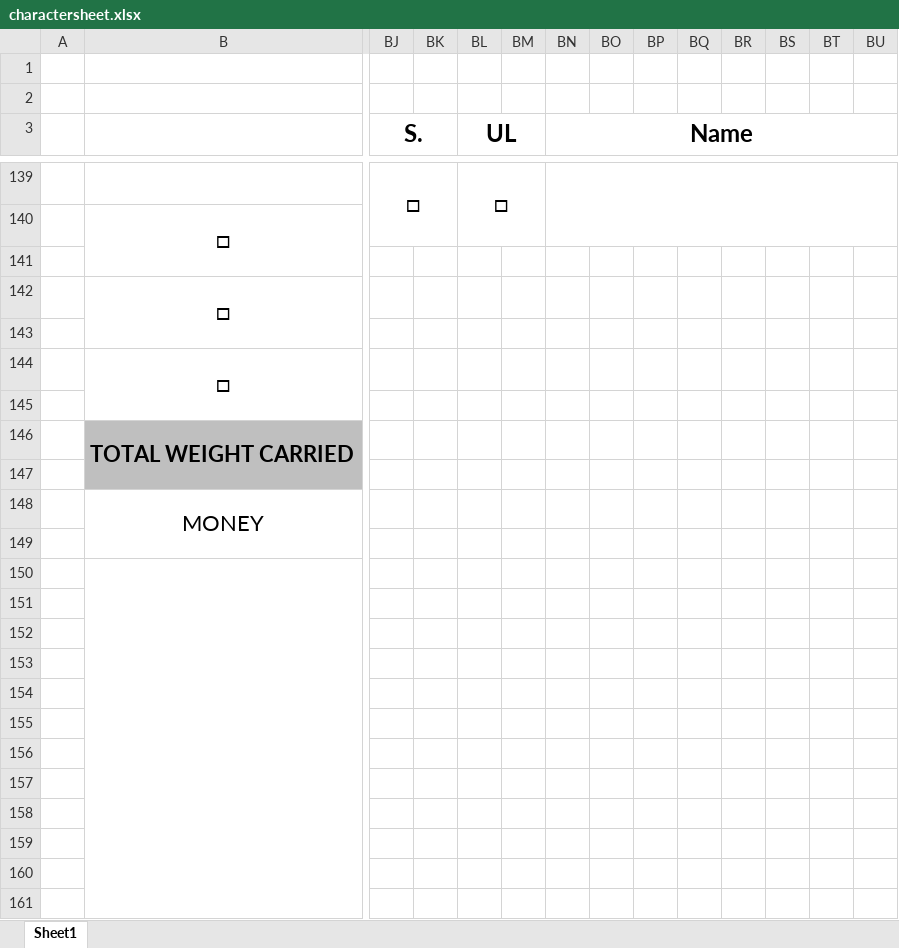
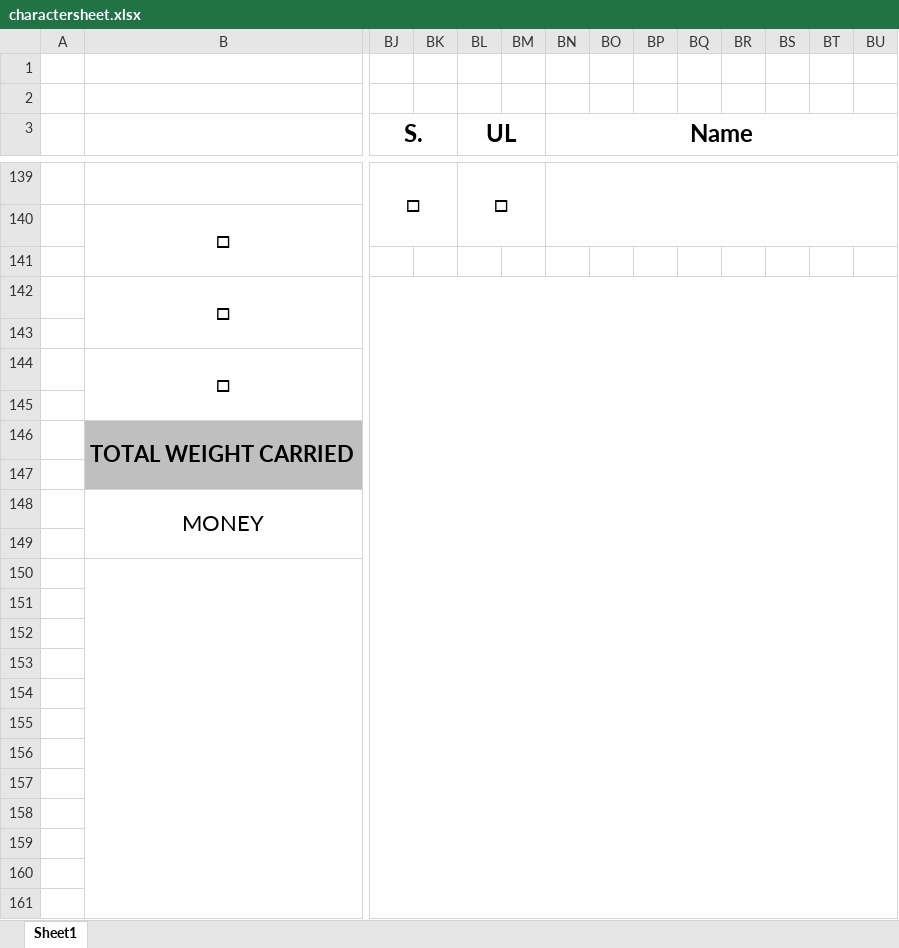
Before and after one commit to ehrpg/books, an Excel workbook: supplement/charactersheet.xlsx, sheet Sheet1, drawn as a sheet; only a part is shown, gaps mark what is left out; values as stored, in another font and other column widths than the file's, no borders; charts and pictures and conditional formats not drawn; the diff covers the shown part only; the diff names each change by its address in the sheet, - before the commit and + after, or states it on an @@ line.

```diff
--- a/supplement/charactersheet.xlsx (sheet Sheet1)
+++ b/supplement/charactersheet.xlsx (sheet Sheet1)
+BJ142:CN161 merged
```
Also changed, not shown: cell formats elsewhere in this sheet, 1 other file.
